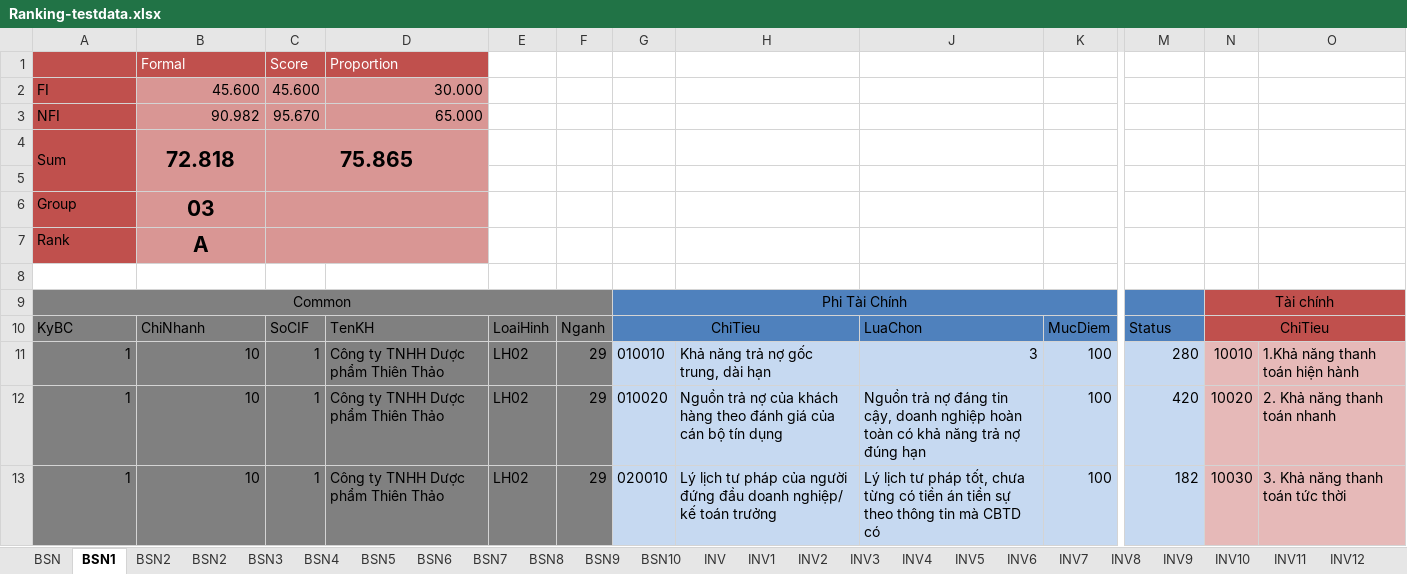
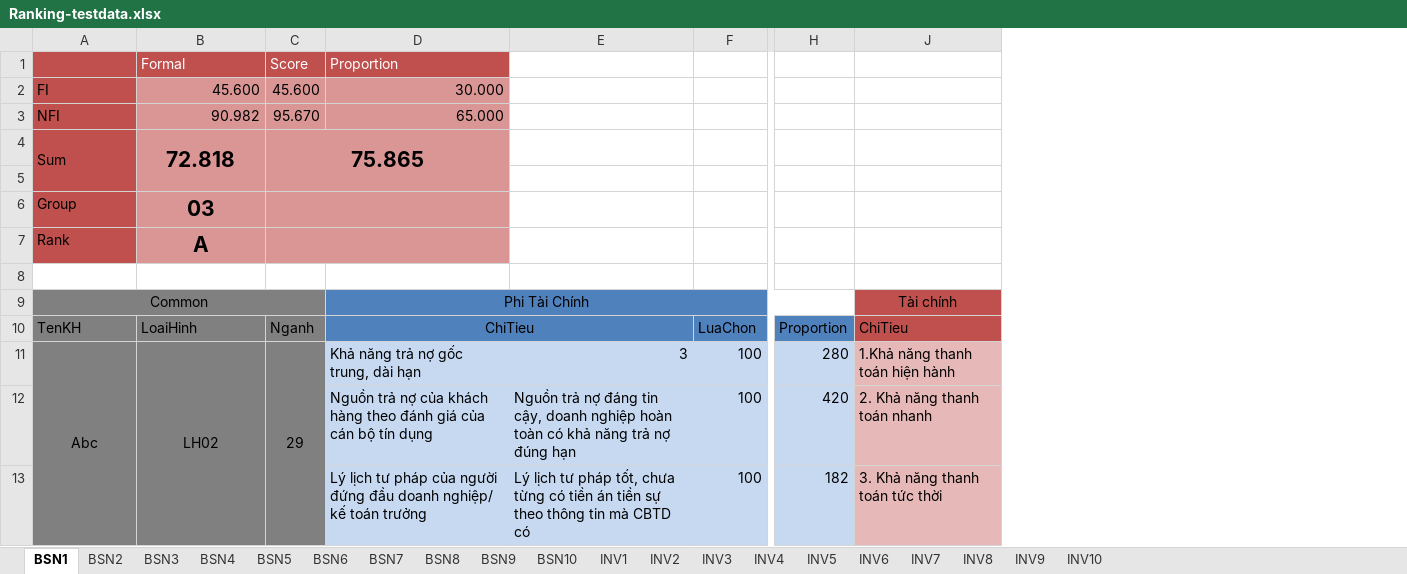
Before and after one commit to maily89/fbdm, an Excel workbook: Quality_Assurance/Integration_Test/Test data for IT/Ranking-testdata.xlsx, sheet BSN1, drawn as a sheet; only a part is shown, gaps mark what is left out; values as stored, in another font and other column widths than the file's, no borders; removed rows and columns are numbered as before the commit, all else as after; rows hold the shown columns only; the diff covers the shown part only; the diff names each change by its address in the sheet, - before the commit and + after, or states it on an @@ line.

```diff
--- a/Quality_Assurance/Integration_Test/Test data for IT/Ranking-testdata.xlsx (sheet BSN1)
+++ b/Quality_Assurance/Integration_Test/Test data for IT/Ranking-testdata.xlsx (sheet BSN1)
-sheet tab: BSN
-sheet tab: INV
-sheet tab: INV11
-sheet tab: INV12
@@ sheet tab order changed: BSN1 | BSN2 | BSN3 | BSN4 | BSN5 | BSN6 | BSN7 | BSN8 | BSN9 | BSN10 | INV1 | INV2 | INV3 | INV4 | INV5 | INV6 | INV7 | INV8 | INV9 | INV10 @@
-column C, rows 1-4: Score | 45.600 | 95.670 | 75.865; rows 11-13: all 1
-column D, rows 1-3: Proportion | 30.000 | 65.000; rows 11-13: all Công ty TNHH Dược phẩm Thiên Thảo
-column E, rows 11-13: all LH02
-column F, rows 11-13: all 29
-column G, rows 11-13: 010010 | 010020 | 020010
+column C, rows 1-4: Score | 45.600 | 95.670 | 75.865; row 11: 29
-column N, rows 11-13: 10010 | 10020 | 10030
-D1: (empty)
+D1: Proportion
-D1 fill: none
+D1 fill: #C0504D
-D2: (empty)
+D2: 30.000
-D2:D7 fill: none
+D2:D7 fill: #D99694
-D3: (empty)
+D3: 65.000
-row 9: Common |  |  |  |  |  | Phi Tài Chính |  |  |  |  | Tài chính
-row 10: KyBC | ChiNhanh | SoCIF | TenKH | LoaiHinh | Nganh | ChiTieu |  | LuaChon | MucDiem | Status | ChiTieu
+row 9: Common |  |  | Phi Tài Chính |  |  |  | Tài chính
+row 10: TenKH | LoaiHinh | Nganh | ChiTieu |  | LuaChon | Proportion | ChiTieu
-A11: 1
+A11: Abc
-A11:B11 alignment: right
+A11:B11 alignment: center
+A11:A39 merged
-B11: 10
+B11: LH02
+B11:B39 merged
-A12:A13: 1
+A12:A13: (empty)
-B12:B13: 10
+B12:B13: (empty)
```
Also changed, not shown: 1 added row, 1 removed row and 52 edited cells elsewhere in this sheet, sheet INV7, sheet INV10, sheet INV4, sheet INV2, sheet INV5, sheet INV8, 4 more sheets, formulas that keep their value, hidden cells.
